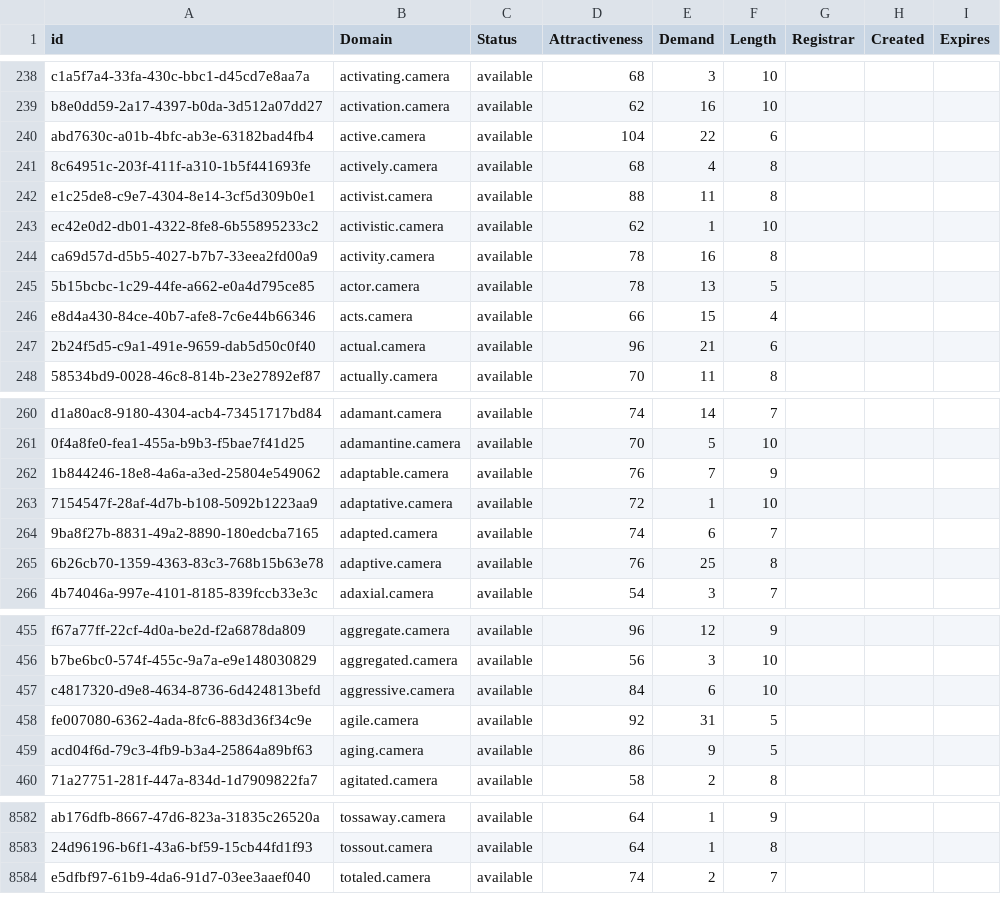
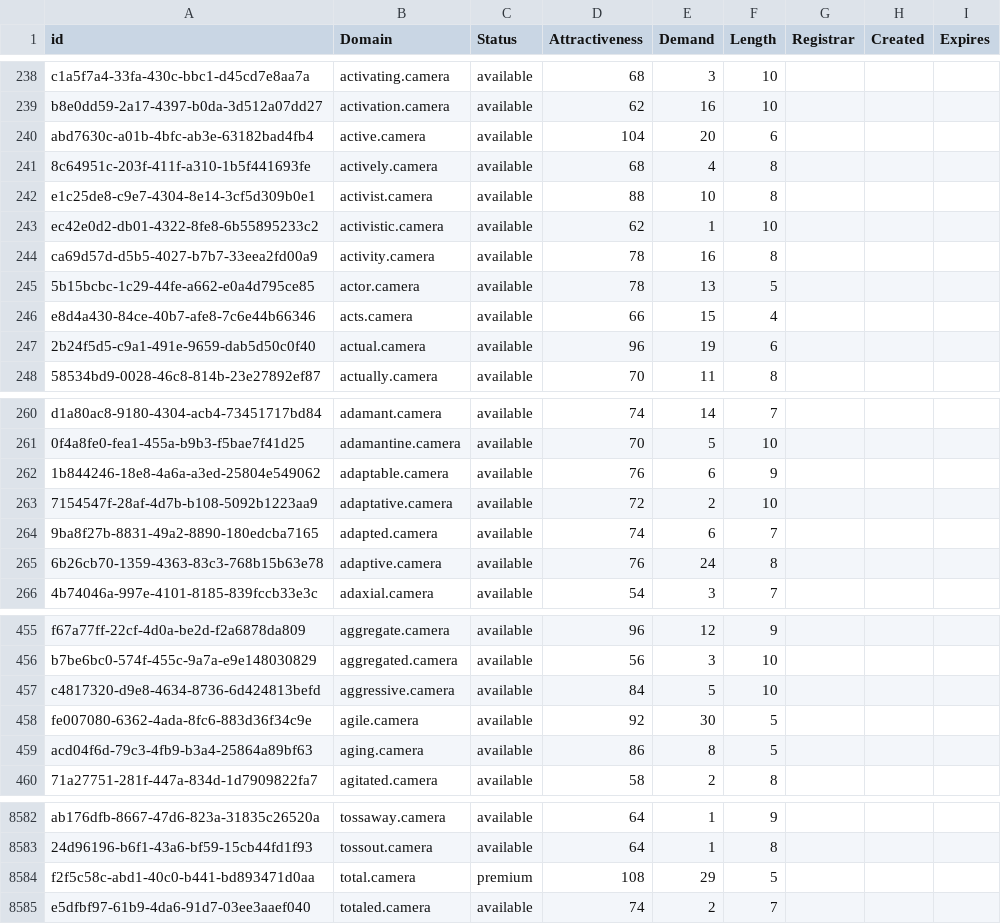
Before and after one commit to UniqueDomains/camera-oneword-domains, a CSV file: camera.csv, drawn as a sheet; only a part is shown, gaps mark what is left out; the diff covers the shown part only.

Commit message:
Domains update

```diff
--- a/camera.csv
+++ b/camera.csv
@@ -239,5 +239,5 @@ c1a5f7a4-33fa-430c-bbc1-d45cd7e8aa7a,activating.camera,available,68,3,10,,,
 b8e0dd59-2a17-4397-b0da-3d512a07dd27,activation.camera,available,62,16,10,,,
-abd7630c-a01b-4bfc-ab3e-63182bad4fb4,active.camera,available,104,22,6,,,
+abd7630c-a01b-4bfc-ab3e-63182bad4fb4,active.camera,available,104,20,6,,,
 8c64951c-203f-411f-a310-1b5f441693fe,actively.camera,available,68,4,8,,,
-e1c25de8-c9e7-4304-8e14-3cf5d309b0e1,activist.camera,available,88,11,8,,,
+e1c25de8-c9e7-4304-8e14-3cf5d309b0e1,activist.camera,available,88,10,8,,,
 ec42e0d2-db01-4322-8fe8-6b55895233c2,activistic.camera,available,62,1,10,,,
@@ -246,3 +246,3 @@ ca69d57d-d5b5-4027-b7b7-33eea2fd00a9,activity.camera,available,78,16,8,,,
 e8d4a430-84ce-40b7-afe8-7c6e44b66346,acts.camera,available,66,15,4,,,
-2b24f5d5-c9a1-491e-9659-dab5d50c0f40,actual.camera,available,96,21,6,,,
+2b24f5d5-c9a1-491e-9659-dab5d50c0f40,actual.camera,available,96,19,6,,,
 58534bd9-0028-46c8-814b-23e27892ef87,actually.camera,available,70,11,8,,,
@@ -261,6 +261,6 @@ d1a80ac8-9180-4304-acb4-73451717bd84,adamant.camera,available,74,14,7,,,
 0f4a8fe0-fea1-455a-b9b3-f5bae7f41d25,adamantine.camera,available,70,5,10,,,
-1b844246-18e8-4a6a-a3ed-25804e549062,adaptable.camera,available,76,7,9,,,
-7154547f-28af-4d7b-b108-5092b1223aa9,adaptative.camera,available,72,1,10,,,
+1b844246-18e8-4a6a-a3ed-25804e549062,adaptable.camera,available,76,6,9,,,
+7154547f-28af-4d7b-b108-5092b1223aa9,adaptative.camera,available,72,2,10,,,
 9ba8f27b-8831-49a2-8890-180edcba7165,adapted.camera,available,74,6,7,,,
-6b26cb70-1359-4363-83c3-768b15b63e78,adaptive.camera,available,76,25,8,,,
+6b26cb70-1359-4363-83c3-768b15b63e78,adaptive.camera,available,76,24,8,,,
 4b74046a-997e-4101-8185-839fccb33e3c,adaxial.camera,available,54,3,7,,,
@@ -456,5 +456,5 @@ f67a77ff-22cf-4d0a-be2d-f2a6878da809,aggregate.camera,available,96,12,9,,,
 b7be6bc0-574f-455c-9a7a-e9e148030829,aggregated.camera,available,56,3,10,,,
-c4817320-d9e8-4634-8736-6d424813befd,aggressive.camera,available,84,6,10,,,
-fe007080-6362-4ada-8fc6-883d36f34c9e,agile.camera,available,92,31,5,,,
-acd04f6d-79c3-4fb9-b3a4-25864a89bf63,aging.camera,available,86,9,5,,,
+c4817320-d9e8-4634-8736-6d424813befd,aggressive.camera,available,84,5,10,,,
+fe007080-6362-4ada-8fc6-883d36f34c9e,agile.camera,available,92,30,5,,,
+acd04f6d-79c3-4fb9-b3a4-25864a89bf63,aging.camera,available,86,8,5,,,
 71a27751-281f-447a-834d-1d7909822fa7,agitated.camera,available,58,2,8,,,
@@ -8583,2 +8583,3 @@ ab176dfb-8667-47d6-823a-31835c26520a,tossaway.camera,available,64,1,9,,,
 24d96196-b6f1-43a6-bf59-15cb44fd1f93,tossout.camera,available,64,1,8,,,
+f2f5c58c-abd1-40c0-b441-bd893471d0aa,total.camera,premium,108,29,5,,,
 e5dfbf97-61b9-4da6-91d7-03ee3aaef040,totaled.camera,available,74,2,7,,,
```
Also changed, not shown: 97 edited cells elsewhere in this file, 2 other files.
